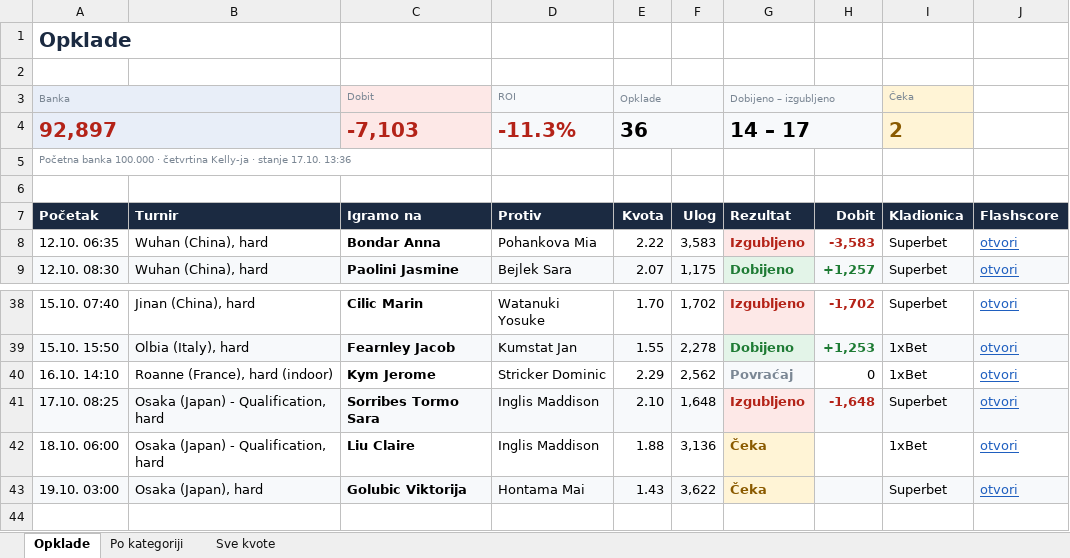
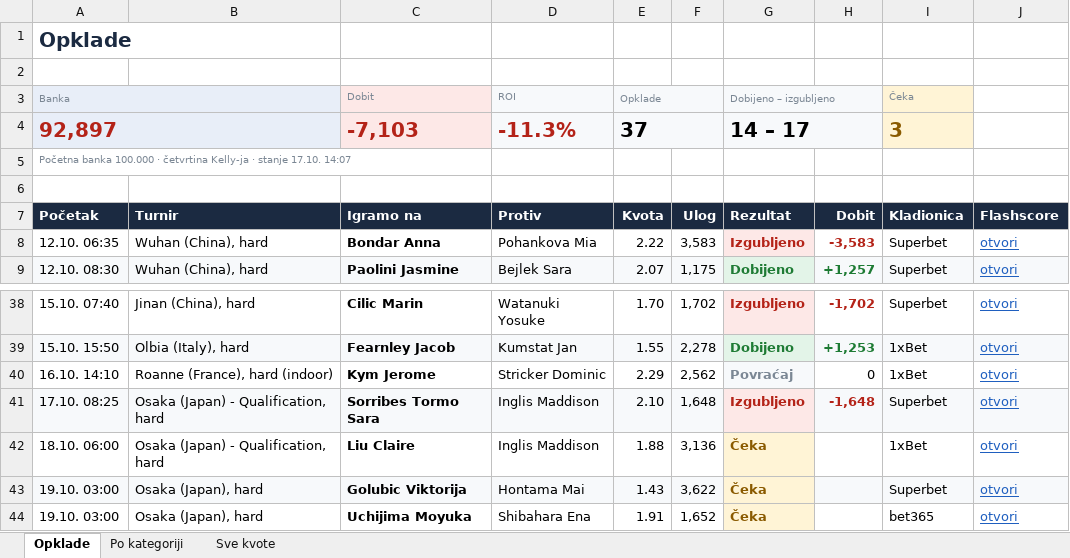
Before and after one commit to andreja69420/pantasocial, an Excel workbook: research/tennis-ml/paper/opklade.xlsx, sheet Opklade, drawn as a sheet; only a part is shown, gaps mark what is left out; values as stored, in another font and other column widths than the file's, no borders; the diff names each change by its address in the sheet, - before the commit and + after, or states it on an @@ line.

```diff
--- a/research/tennis-ml/paper/opklade.xlsx (sheet Opklade)
+++ b/research/tennis-ml/paper/opklade.xlsx (sheet Opklade)
-E4 (Opklade): 36
+E4 (Opklade): 37
-I4 (Čeka): 2
+I4 (Čeka): 3
-A5 (Banka): …stanje 17.10. 13:36
+A5 (Banka): …stanje 17.10. 14:07
+row 44: 19.10. 03:00 | Osaka (Japan), hard | Uchijima Moyuka | Shibahara Ena | 1.91 | 1,652 | Čeka |  | bet365 | otvori
```
Also changed, not shown: sheet Sve kvote, sheet Po kategoriji, 2 other files.
